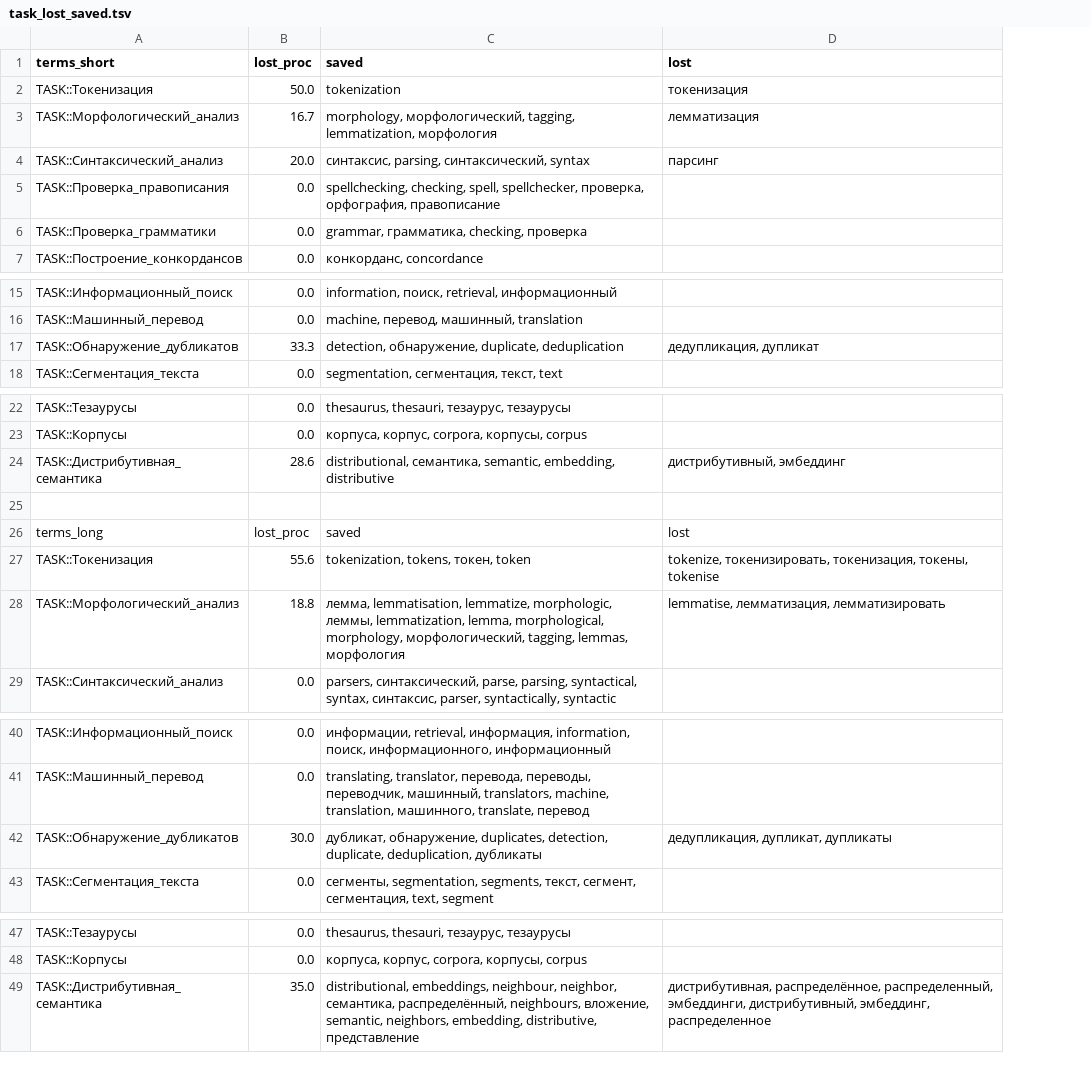
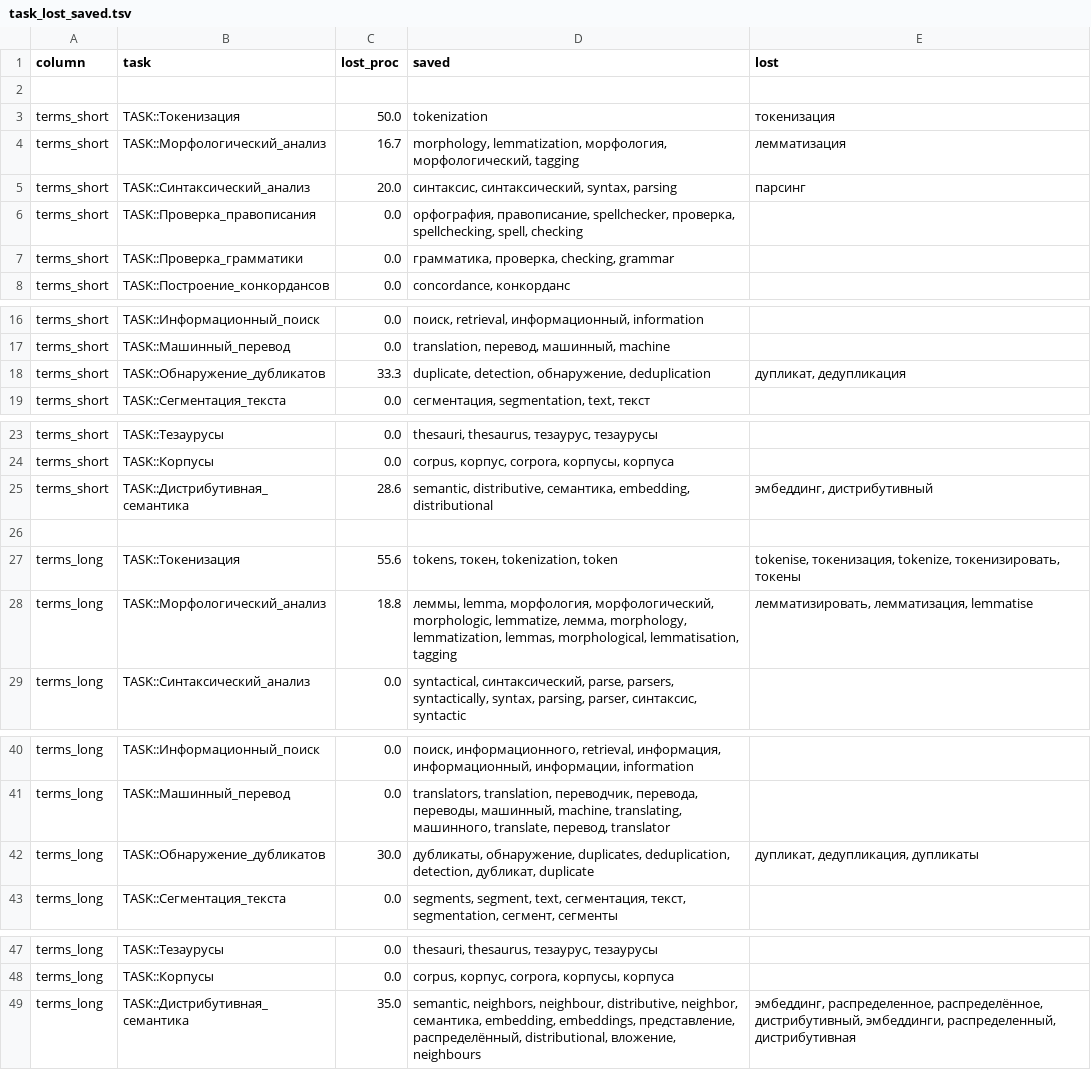
Before and after one commit to rusnlp/hse_nis, a TSV file: filtered_words/ext/vocabs/task_lost_saved.tsv, drawn as a sheet; only a part is shown, gaps mark what is left out; removed rows and columns are numbered as before the commit, all else as after; the diff names each change by its address in the sheet, - before the commit and + after, or states it on an @@ line.

Commit message:
task_col

```diff
--- a/filtered_words/ext/vocabs/task_lost_saved.tsv
+++ b/filtered_words/ext/vocabs/task_lost_saved.tsv
+column A (column), rows 3-8: all terms_short; rows 16-19: all terms_short; rows 23-29: terms_short | terms_short | terms_short |  | terms_long | terms_long | terms_long; rows 40-43: all terms_long; rows 47-49: all terms_long
-column C (saved), rows 2-7: tokenization | morphology, морфологический, tagging, lemmatization, морфология | синтаксис, parsing, синтаксический, syntax | spellchecking, checking, spell, spellchecker, проверка, орфография, правописание | grammar, грамматика, checking, проверка | конкорданс, concordance; rows 15-18: information, поиск, retrieval, информационный | machine, перевод, машинный, translation | detection, обнаружение, duplicate, deduplication | segmentation, сегментация, текст, text; rows 22-24: thesaurus, thesauri, тезаурус, тезаурусы | корпуса, корпус, corpora, корпусы, corpus | distributional, семантика, semantic, embedding, distributive; rows 27-29: tokenization, tokens, токен, token | лемма, lemmatisation, lemmatize, morphologic, леммы, lemmatization, lemma, morphological, morphology, морфологический, tagging, lemmas, морфология | parsers, синтаксический, parse, parsing, syntactical, syntax, синтаксис, parser, syntactically, syntactic; rows 40-43: информации, retrieval, информация, information, поиск, информационного, информационный | translating, translator, перевода, переводы, переводчик, машинный, translators, machine, translation, машинного, translate, перевод | дубликат, обнаружение, duplicates, detection, duplicate, deduplication, дубликаты | сегменты, segmentation, segments, текст, сегмент, сегментация, text, segment; rows 47-49: thesaurus, thesauri, тезаурус, тезаурусы | корпуса, корпус, corpora, корпусы, corpus | distributional, embeddings, neighbour, neighbor, семантика, распределённый, neighbours, вложение, semantic, neighbors, embedding, distributive, представление
+column D (saved), rows 3-8: tokenization | morphology, lemmatization, морфология, морфологический, tagging | синтаксис, синтаксический, syntax, parsing | орфография, правописание, spellchecker, проверка, spellchecking, spell, checking | грамматика, проверка, checking, grammar | concordance, конкорданс; rows 16-19: поиск, retrieval, информационный, information | translation, перевод, машинный, machine | duplicate, detection, обнаружение, deduplication | сегментация, segmentation, text, текст; rows 23-29: thesauri, thesaurus, тезаурус, тезаурусы | corpus, корпус, corpora, корпусы, корпуса | semantic, distributive, семантика, embedding, distributional |  | tokens, токен, tokenization, token | леммы, lemma, морфология, морфологический, morphologic, lemmatize, лемма, morphology, lemmatization, lemmas, morphological, lemmatisation, tagging | syntactical, синтаксический, parse, parsers, syntactically, syntax, parsing, parser, синтаксис, syntactic; rows 40-43: поиск, информационного, retrieval, информация, информационный, информации, information | translators, translation, переводчик, перевода, переводы, машинный, machine, translating, машинного, translate, перевод, translator | дубликаты, обнаружение, duplicates, deduplication, detection, дубликат, duplicate | segments, segment, text, сегментация, текст, segmentation, сегмент, сегменты; rows 47-49: thesauri, thesaurus, тезаурус, тезаурусы | corpus, корпус, corpora, корпусы, корпуса | semantic, neighbors, neighbour, distributive, neighbor, семантика, embedding, embeddings, представление, распределённый, distributional, вложение, neighbours
-B1: terms_short
+B1: task
+row 2: (empty)
-E18 (lost): дедупликация, дупликат
+E18 (lost): дупликат, дедупликация
-E25 (lost): дистрибутивный, эмбеддинг
+E25 (lost): эмбеддинг, дистрибутивный
-row 26: terms_long | lost_proc | saved | lost
-E27 (lost): tokenize, токенизировать, токенизация, токены, tokenise
+E27 (lost): tokenise, токенизация, tokenize, токенизировать, токены
-E28 (lost): lemmatise, лемматизация, лемматизировать
+E28 (lost): лемматизировать, лемматизация, lemmatise
-E42 (lost): дедупликация, дупликат, дупликаты
+E42 (lost): дупликат, дедупликация, дупликаты
-E49 (lost): дистрибутивная, распределённое, распределенный, эмбеддинги, дистрибутивный, эмбеддинг, распределенное
+E49 (lost): эмбеддинг, распределенное, распределённое, дистрибутивный, эмбеддинги, распределенный, дистрибутивная
```
Also changed, not shown: filtered_words/orig/vocabs/task_lost_saved.tsv, 1 other file.
